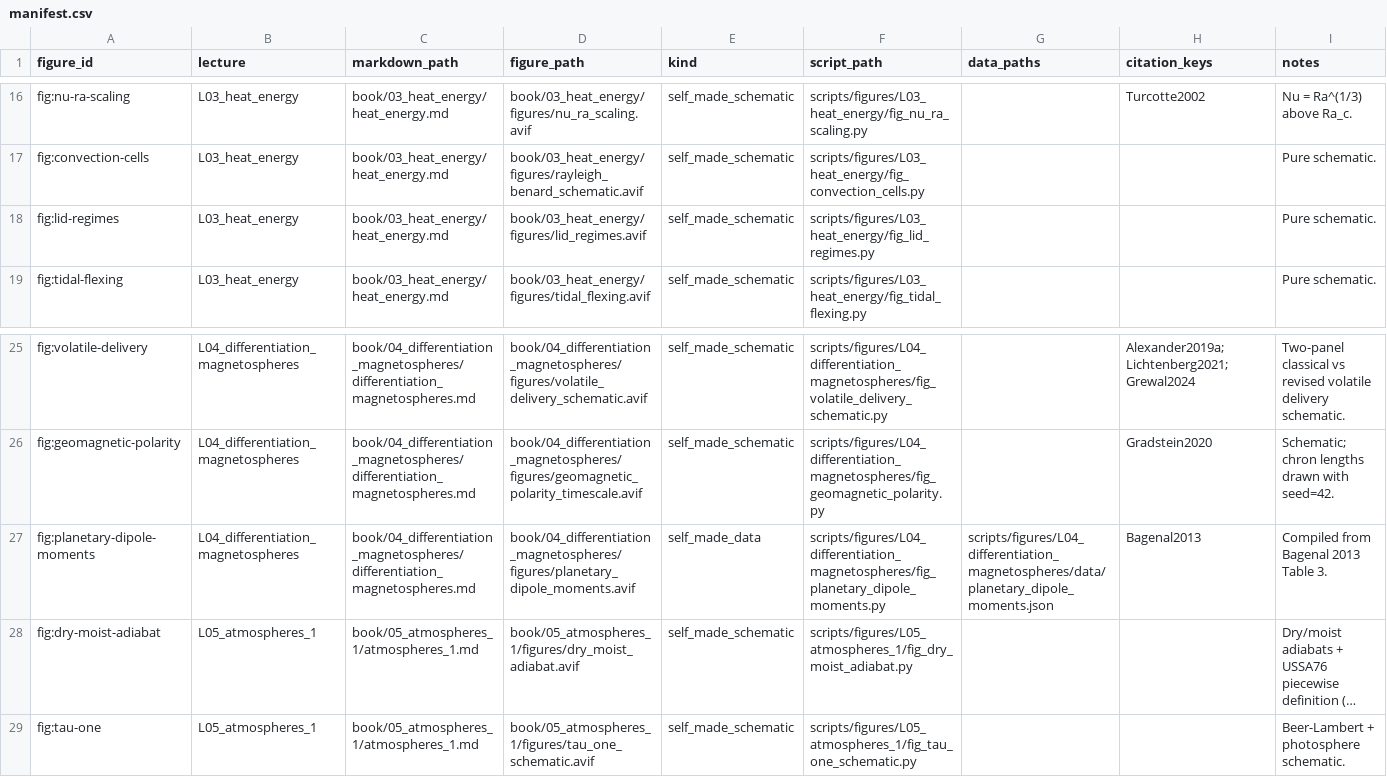
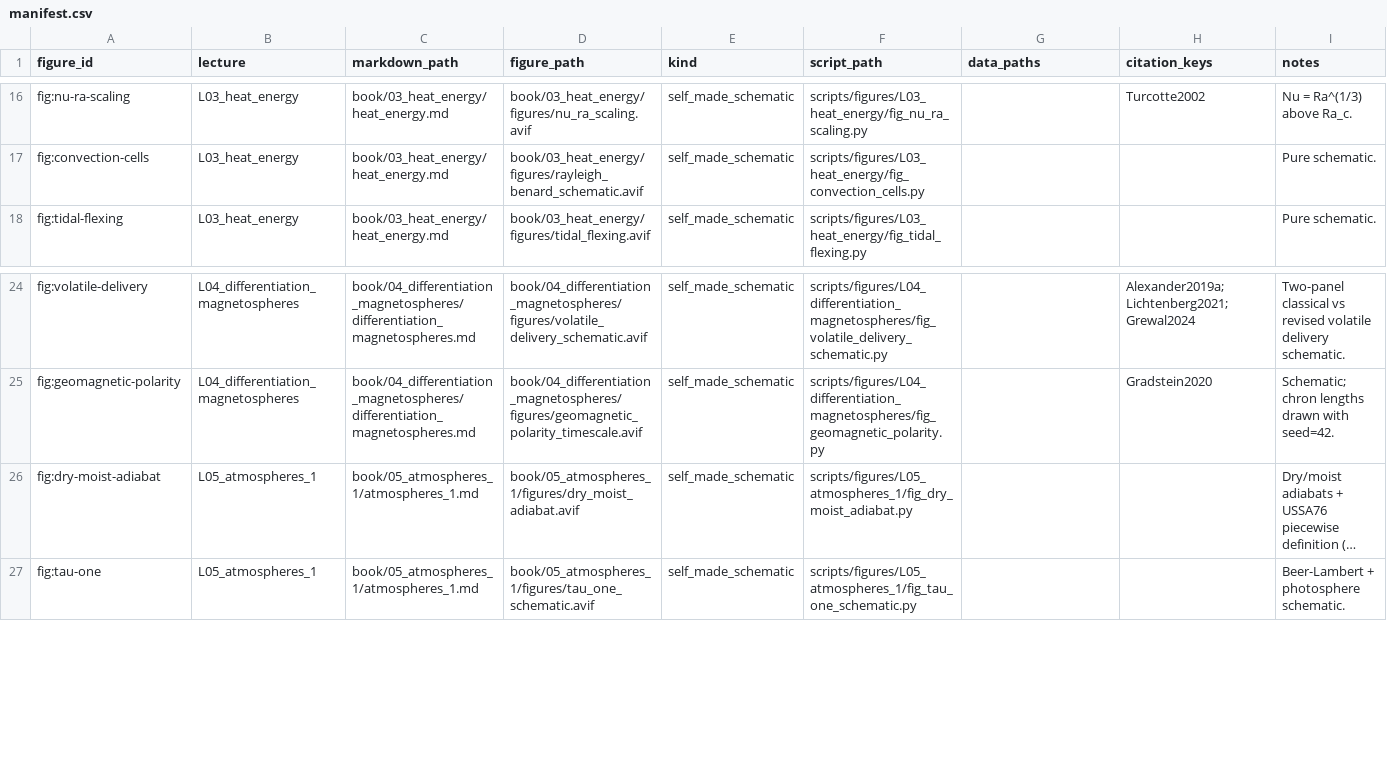
Before and after one commit to FormingWorlds/IntroductionToPlanetaryScience, a CSV file: scripts/figures/manifest.csv, drawn as a sheet; only a part is shown, gaps mark what is left out; long unchanged cells end in …; the diff covers the shown part only; the diff names each change by its address in the sheet, - before the commit and + after, or states it on an @@ line.

Commit message:
Index only the figures that a script generates
Fourteen manifest rows named a figure file and a generating script that are both absent from the tree. Thirteen of them describe figures now reproduced from published papers, which carry their provenance in the caption and the BibTeX key rather than in a script; the fourteenth is no longer used anywhere in the notes. Each remaining row now names a figure and a script that exist.

The README states the rule the file follows, so a figure taken from a paper is not looked for here.

```diff
--- a/scripts/figures/manifest.csv
+++ b/scripts/figures/manifest.csv
-row 18: fig:lid-regimes | L03_heat_energy | book/03_heat_energy/heat_energy.md | book/03_heat_energy/figures/lid_regimes.avif | self_made_schematic | scripts/figures/L03_heat_energy/fig_lid_regimes.py |  |  | Pure schematic.
-row 27: fig:planetary-dipole-moments | L04_differentiation_magnetospheres | book/04_differentiation_magnetospheres/differentiation_magnetospheres.md | book/04_differentiation_magnetospheres/figures/planetary_dipole_moments.avif | self_made_data | scripts/figures/L04_differentiation_magnetospheres/fig_planetary_dipole_moments.py | scripts/figures/L04_differentiation_magnetospheres/data/planetary_dipole_moments.json | Bagenal2013 | Compiled from Bagenal 2013 Table 3.
```
Also changed, not shown: 12 removed rows elsewhere in this file, 1 other file.
